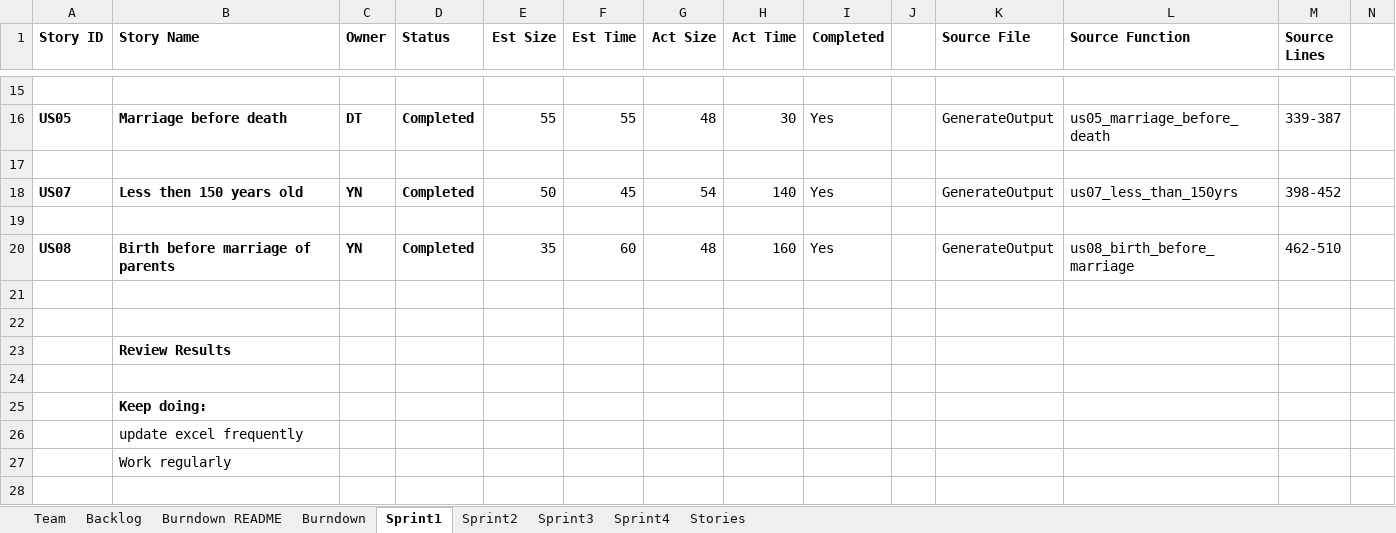
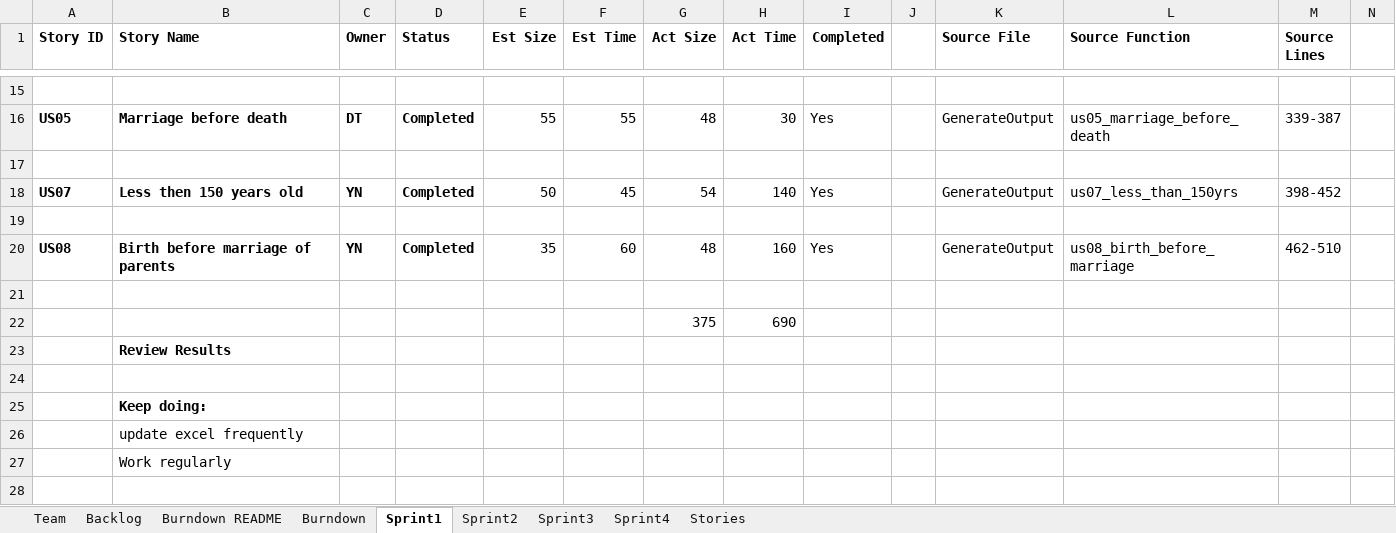
Before and after one commit to vyom-shah/CS555_Final_Project, an Excel workbook: FinalProject/Excel Sheet/Team_DhruvalKunjNihirVyomYash_Report.xlsx, sheet Sprint1, drawn as a sheet; only a part is shown, gaps mark what is left out; values as stored, in another font and other column widths than the file's, no borders; rows hold the shown columns only; the diff names each change by its address in the sheet, - before the commit and + after, or states it on an @@ line.

```diff
--- a/FinalProject/Excel Sheet/Team_DhruvalKunjNihirVyomYash_Report.xlsx (sheet Sprint1)
+++ b/FinalProject/Excel Sheet/Team_DhruvalKunjNihirVyomYash_Report.xlsx (sheet Sprint1)
-row 22: (empty)
+row 22:  |  |  |  |  |  | 375 | 690
```
Also changed, not shown: sheet Burndown, sheet Burndown README, sheet Sprint2, charts or pictures, 2 other files.
